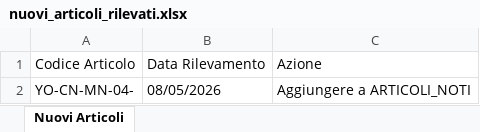
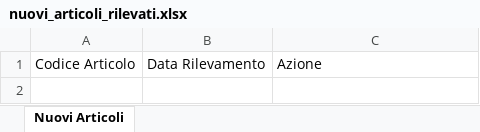
Before and after one commit to Diego-Stack-ai/AppLogSolution, an Excel workbook: AppLogSolutionLocale/dati/nuovi_articoli_rilevati.xlsx, sheet Nuovi Articoli, drawn as a sheet; values as stored, in another font and other column widths than the file's, no borders; the diff names each change by its address in the sheet, - before the commit and + after, or states it on an @@ line.

```diff
--- a/AppLogSolutionLocale/dati/nuovi_articoli_rilevati.xlsx (sheet Nuovi Articoli)
+++ b/AppLogSolutionLocale/dati/nuovi_articoli_rilevati.xlsx (sheet Nuovi Articoli)
-row 2: YO-CN-MN-04- | 08/05/2026 | Aggiungere a ARTICOLI_NOTI
```
Also changed, not shown: AppLogSolutionLocale/dati/nuovi_codici_consegna.xlsx, AppLogSolutionLocale/dati/rientri_ddt.xlsx, 53 other files.
